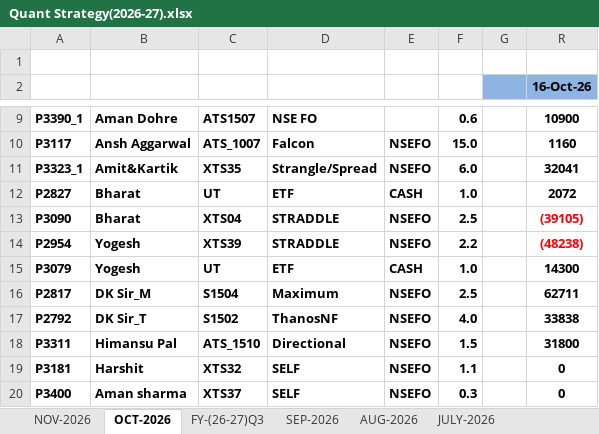
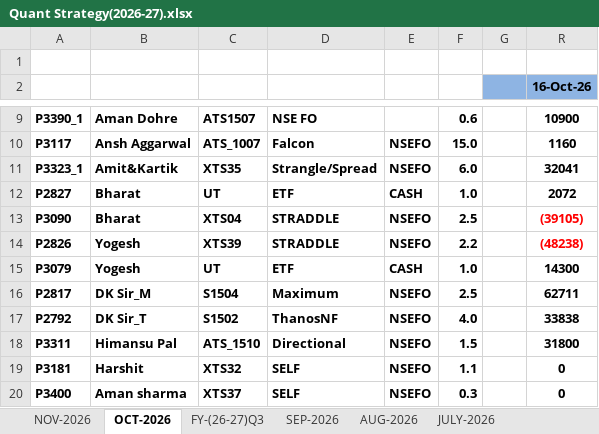
Before and after one commit to Kamgwl/Quant_report, an Excel workbook: Quant Strategy(2026-27).xlsx, sheet OCT-2026, drawn as a sheet; only a part is shown, gaps mark what is left out; values as stored, in another font and other column widths than the file's, no borders; conditional formats not drawn; the diff names each change by its address in the sheet, - before the commit and + after, or states it on an @@ line.

```diff
--- a/Quant Strategy(2026-27).xlsx (sheet OCT-2026)
+++ b/Quant Strategy(2026-27).xlsx (sheet OCT-2026)
-A14: P2954
+A14: P2826
```
Also changed, not shown: sheet FY-(26-27)Q1, sheet FY-(26-27)Q3, sheet NOV-2026, sheet SEP-2026, sheet JULY-2026, sheet AUG-2026, 1 more sheet, formulas that keep their value, hidden cells, 3 other files.
